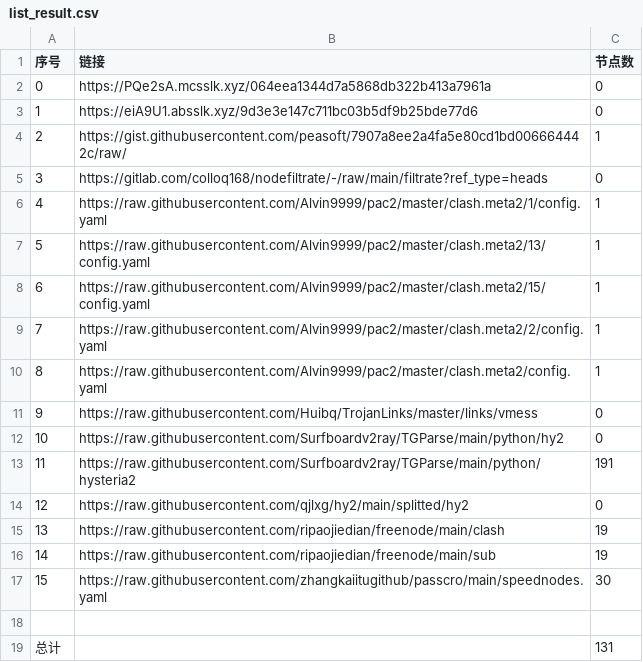
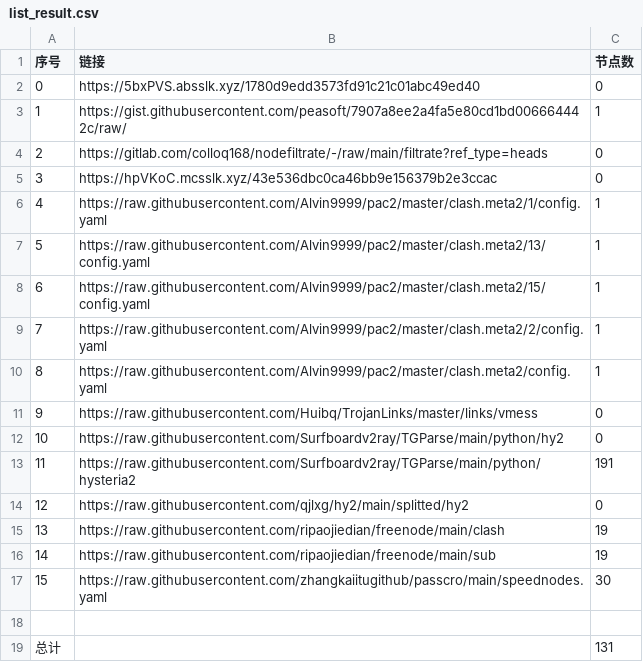
Before and after one commit to x698/NoMoreWalls, a CSV file: list_result.csv, drawn as a sheet; removed rows and columns are numbered as before the commit, all else as after; the diff names each change by its address in the sheet, - before the commit and + after, or states it on an @@ line.

```diff
--- a/list_result.csv
+++ b/list_result.csv
-row 2: 0 | https://PQe2sA.mcsslk.xyz/064eea1344d7a5868db322b413a7961a | 0
@@ column A (序号) renumbered between rows 2 and 4 @@
-B2 (链接): https://eiA9U1.absslk.xyz/9d3e3e147c711bc03b5df9b25bde77d6
+B2 (链接): https://5bxPVS.absslk.xyz/1780d9edd3573fd91c21c01abc49ed40
+row 5: 3 | https://hpVKoC.mcsslk.xyz/43e536dbc0ca46bb9e156379b2e3ccac | 0
```
Also changed, not shown: 5 other files.
